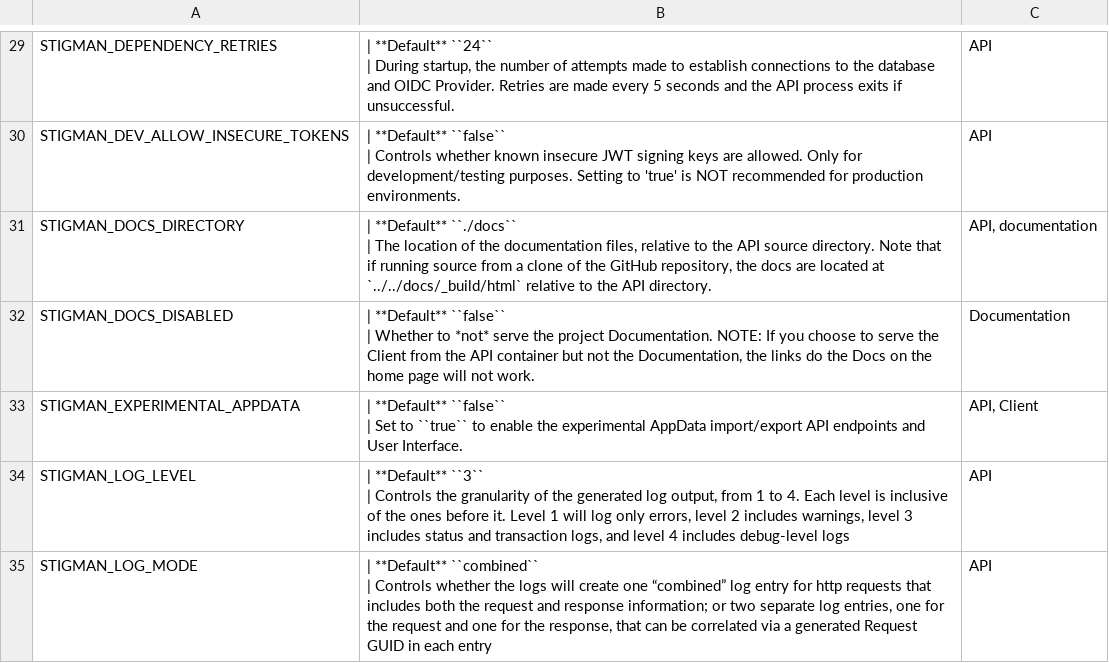
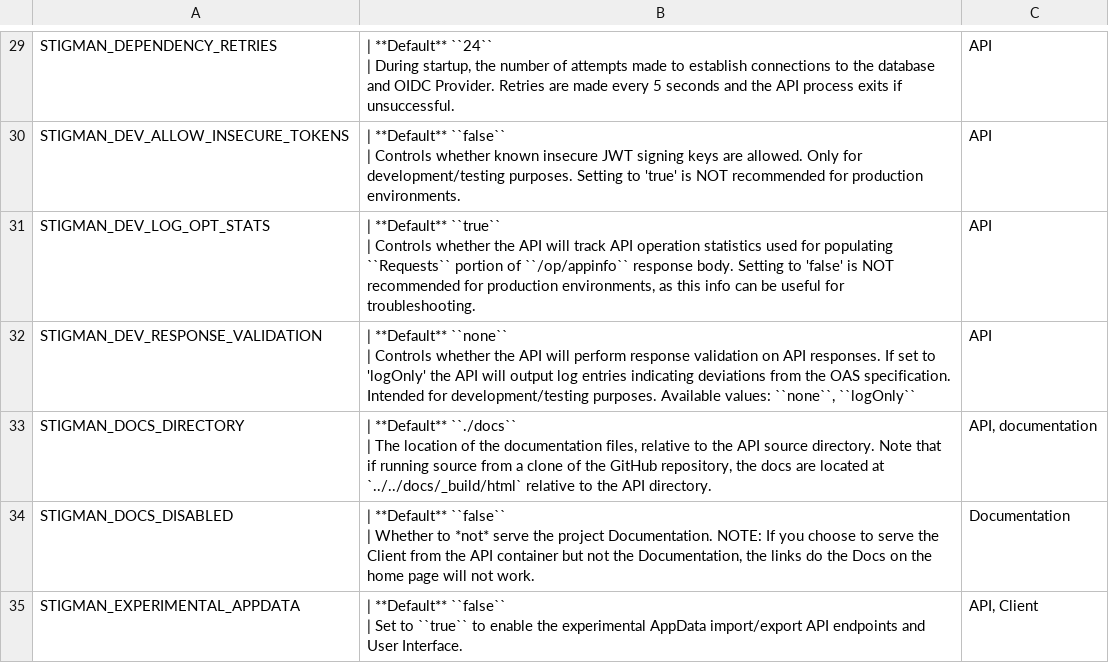
Before and after one commit to NUWCDIVNPT/stig-manager, a CSV file: docs/installation-and-setup/envvars.csv, drawn as a sheet; only a part is shown, gaps mark what is left out; the shorter side is filled out with more unchanged rows; ↵ is a line break in a cell; the diff names each change by its address in the sheet, - before the commit and + after, or states it on an @@ line.

Commit message:
updated docs with STIGMAN_DEV_ envvar info (#1565)

```diff
--- a/docs/installation-and-setup/envvars.csv
+++ b/docs/installation-and-setup/envvars.csv
+row 31: STIGMAN_DEV_LOG_OPT_STATS | | **Default** ``true`` ↵ | Controls whether the API will track API operation statistics used for populating ``Requests`` portion of ``/op/appinfo`` response body. Setting to 'false' is NOT recommended for production environments, as this info can be useful for troubleshooting. | API
+row 32: STIGMAN_DEV_RESPONSE_VALIDATION | | **Default** ``none`` ↵ | Controls whether the API will perform response validation on API responses. If set to 'logOnly' the API will output log entries indicating deviations from the OAS specification. Intended for development/testing purposes. Available values: ``none``, ``logOnly`` | API
```
Also changed, not shown: 1 other file.
